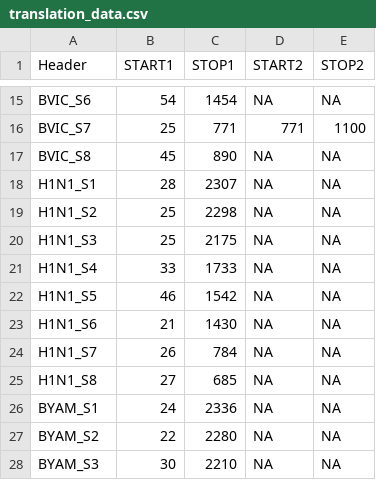
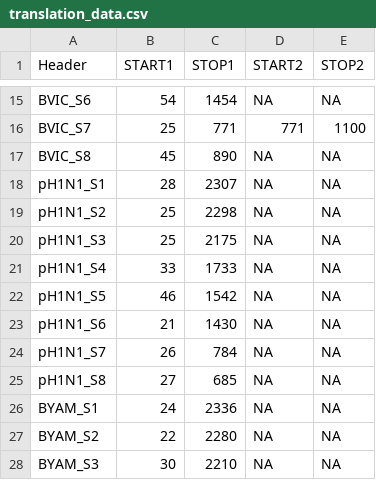
Before and after one commit to Stygiophobic/Pipeline_NGS, a CSV file: data/translation_data.csv, drawn as a sheet; only a part is shown, gaps mark what is left out.

Commit message:
maj for pH1N1 and matching header

```diff
--- a/data/translation_data.csv
+++ b/data/translation_data.csv
@@ -17,10 +17,10 @@ BVIC_S7;25;771;771;1100
 BVIC_S8;45;890;NA;NA
-H1N1_S1;28;2307;NA;NA
-H1N1_S2;25;2298;NA;NA
-H1N1_S3;25;2175;NA;NA
-H1N1_S4;33;1733;NA;NA
-H1N1_S5;46;1542;NA;NA
-H1N1_S6;21;1430;NA;NA
-H1N1_S7;26;784;NA;NA
-H1N1_S8;27;685;NA;NA
+pH1N1_S1;28;2307;NA;NA
+pH1N1_S2;25;2298;NA;NA
+pH1N1_S3;25;2175;NA;NA
+pH1N1_S4;33;1733;NA;NA
+pH1N1_S5;46;1542;NA;NA
+pH1N1_S6;21;1430;NA;NA
+pH1N1_S7;26;784;NA;NA
+pH1N1_S8;27;685;NA;NA
 BYAM_S1;24;2336;NA;NA
```
